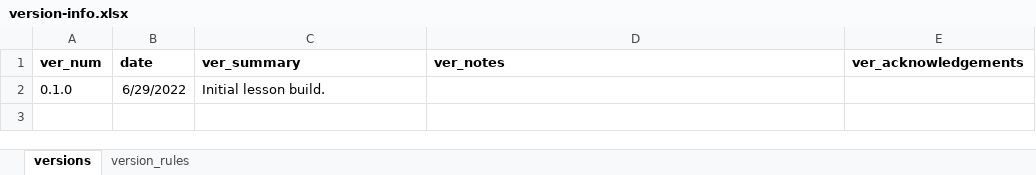
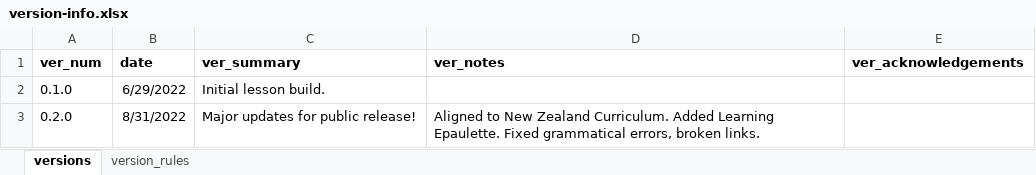
Before and after one commit to galacticpolymath/ColorfulSolns_en-US, an Excel workbook: meta/version-info.xlsx, sheet versions, drawn as a sheet; values as stored, in another font and other column widths than the file's, no borders; charts and pictures not drawn; the diff names each change by its address in the sheet, - before the commit and + after, or states it on an @@ line.

```diff
--- a/meta/version-info.xlsx (sheet versions)
+++ b/meta/version-info.xlsx (sheet versions)
+row 3: 0.2.0 | 8/31/2022 | Major updates for public release! | Aligned to New Zealand Curriculum. Added Learning Epaulette. Fixed grammatical errors, broken links.
```
Also changed, not shown: meta/standards_GSheetsOnly.xlsx, meta/teaching-materials.xlsx, 14 other files.
